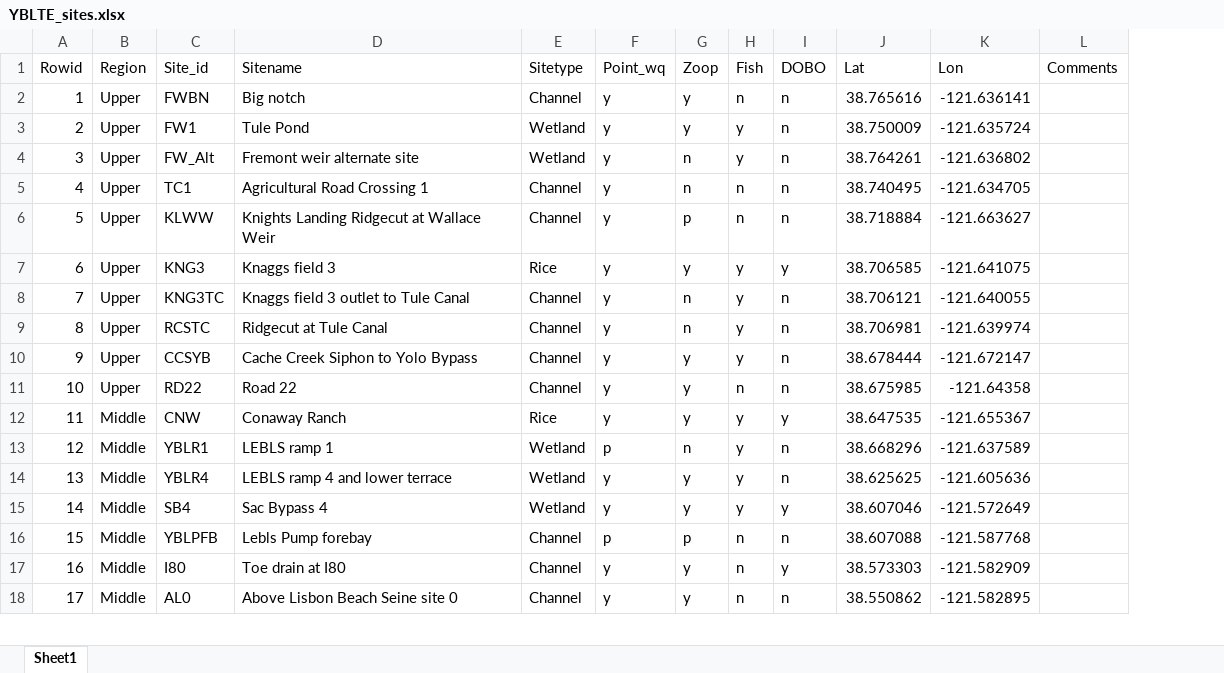
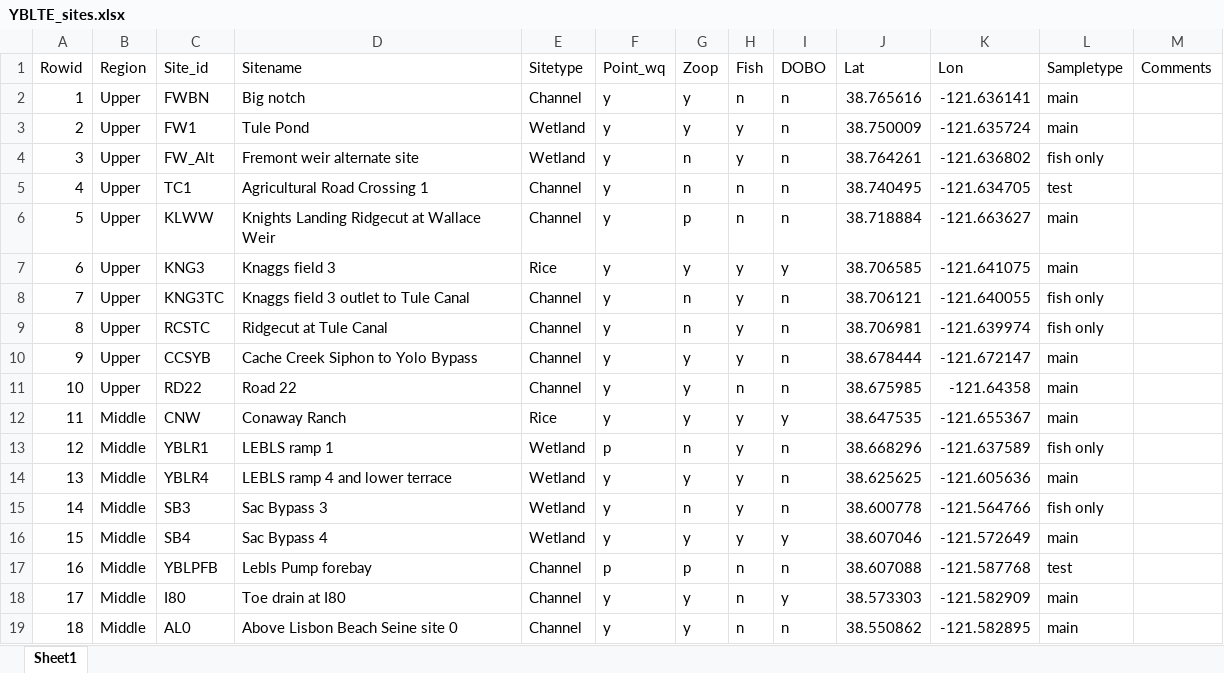
Before and after one commit to ericholmes/YBLTE, an Excel workbook: Data/tabular/YBLTE_sites.xlsx, sheet Sheet1, drawn as a sheet; only a part is shown; values as stored, in another font and other column widths than the file's, no borders; conditional formats not drawn; addresses are those after the commit; the diff names each change by its address in the sheet, - before the commit and + after, or states it on an @@ line.

```diff
--- a/Data/tabular/YBLTE_sites.xlsx (sheet Sheet1)
+++ b/Data/tabular/YBLTE_sites.xlsx (sheet Sheet1)
+column L (Sampletype), rows 2-14: main | main | fish only | test | main | main | fish only | fish only | main | main | main | fish only | main; rows 16-19: main | test | main | main
+row 15: 14 | Middle | SB3 | Sac Bypass 3 | Wetland | y | n | y | n | 38.600778 | -121.564766 | fish only
@@ column A (Rowid) renumbered from row 16 down @@
```
Also changed, not shown: Data/tabular/YBLTE_fish_specimens.xlsx, 7 other files.
